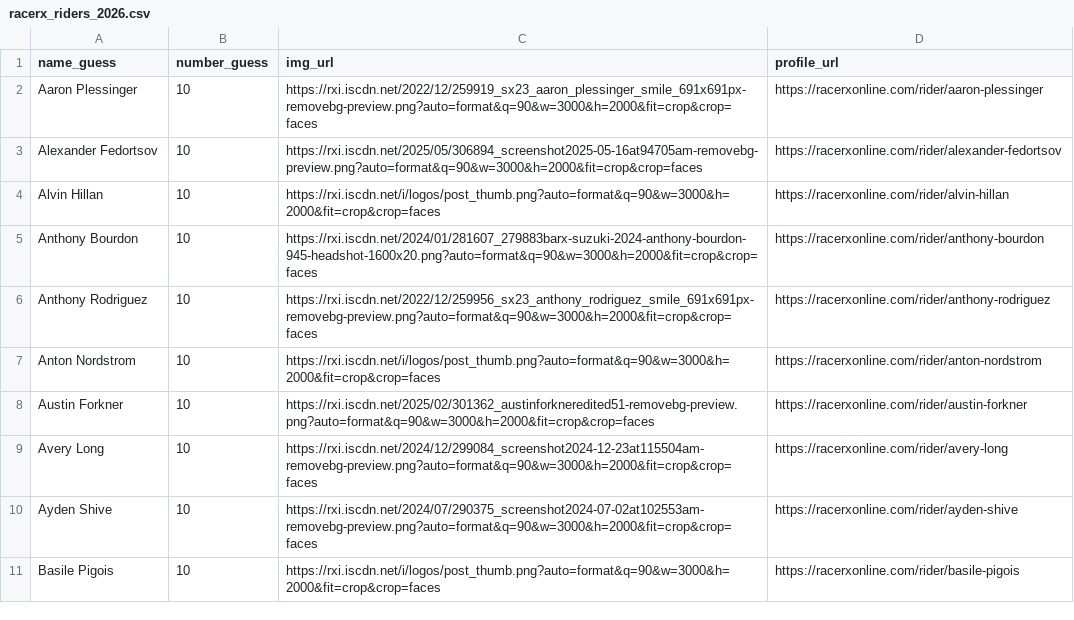
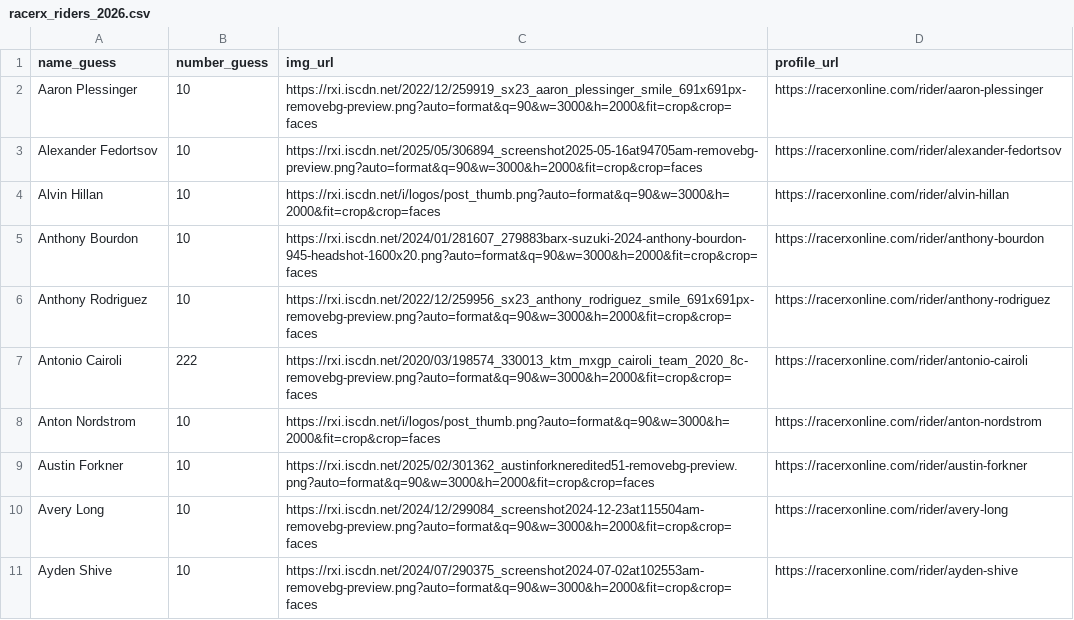
Before and after one commit to andersgustafsson-rgb/mx-fatasy-league, a CSV file: data/racerx_riders_2026.csv, drawn as a sheet; only a part is shown; the shorter side is filled out with more unchanged rows; the diff names each change by its address in the sheet, - before the commit and + after, or states it on an @@ line.

```diff
--- a/data/racerx_riders_2026.csv
+++ b/data/racerx_riders_2026.csv
+row 7: Antonio Cairoli | 222 | https://rxi.iscdn.net/2020/03/198574_330013_ktm_mxgp_cairoli_team_2020_8c-removebg-preview.png?auto=format&q=90&w=3000&h=2000&fit=crop&crop=faces | https://racerxonline.com/rider/antonio-cairoli
```
Also changed, not shown: 8 other files.
